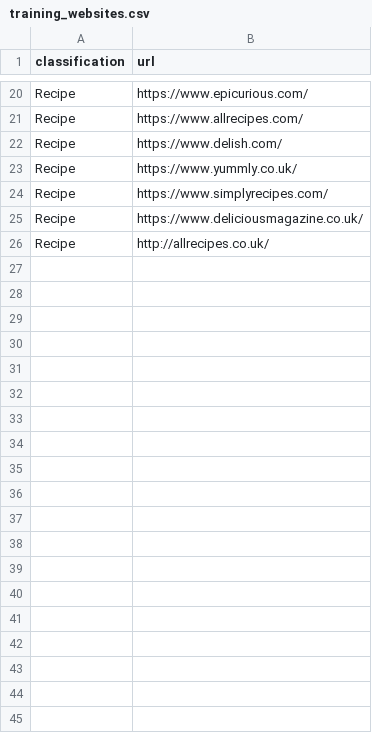
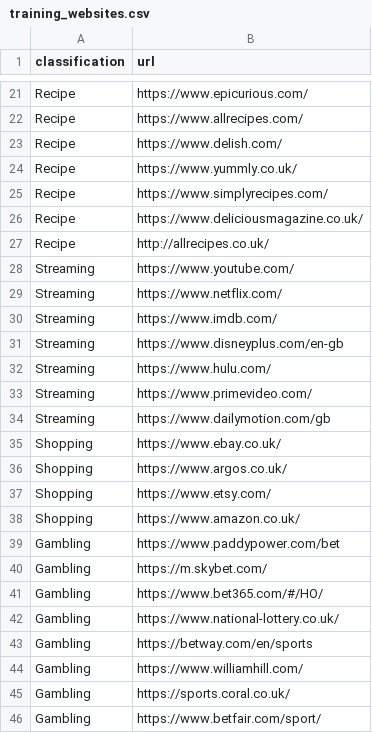
Before and after one commit to kieranaustin97/Websiteclassifier, a CSV file: mysite/mysite/classifier/scripts/training_websites.csv, drawn as a sheet; only a part is shown, gaps mark what is left out; the diff covers the shown part only; the diff names each change by its address in the sheet, - before the commit and + after, or states it on an @@ line.

Commit message:
Update training_websites.csv
Change format of the training website list

```diff
--- a/mysite/mysite/classifier/scripts/training_websites.csv
+++ b/mysite/mysite/classifier/scripts/training_websites.csv
+row 28: Streaming | https://www.youtube.com/
+row 29: Streaming | https://www.netflix.com/
+row 30: Streaming | https://www.imdb.com/
+row 31: Streaming | https://www.disneyplus.com/en-gb
+row 32: Streaming | https://www.hulu.com/
+row 33: Streaming | https://www.primevideo.com/
+row 34: Streaming | https://www.dailymotion.com/gb
+row 35: Shopping | https://www.ebay.co.uk/
+row 36: Shopping | https://www.argos.co.uk/
+row 37: Shopping | https://www.etsy.com/
+row 38: Shopping | https://www.amazon.co.uk/
+row 39: Gambling | https://www.paddypower.com/bet
+row 40: Gambling | https://m.skybet.com/
+row 41: Gambling | https://www.bet365.com/#/HO/
+row 42: Gambling | https://www.national-lottery.co.uk/
+row 43: Gambling | https://betway.com/en/sports
+row 44: Gambling | https://www.williamhill.com/
+row 45: Gambling | https://sports.coral.co.uk/
+row 46: Gambling | https://www.betfair.com/sport/
```
Also changed, not shown: 23 added rows elsewhere in this file.
